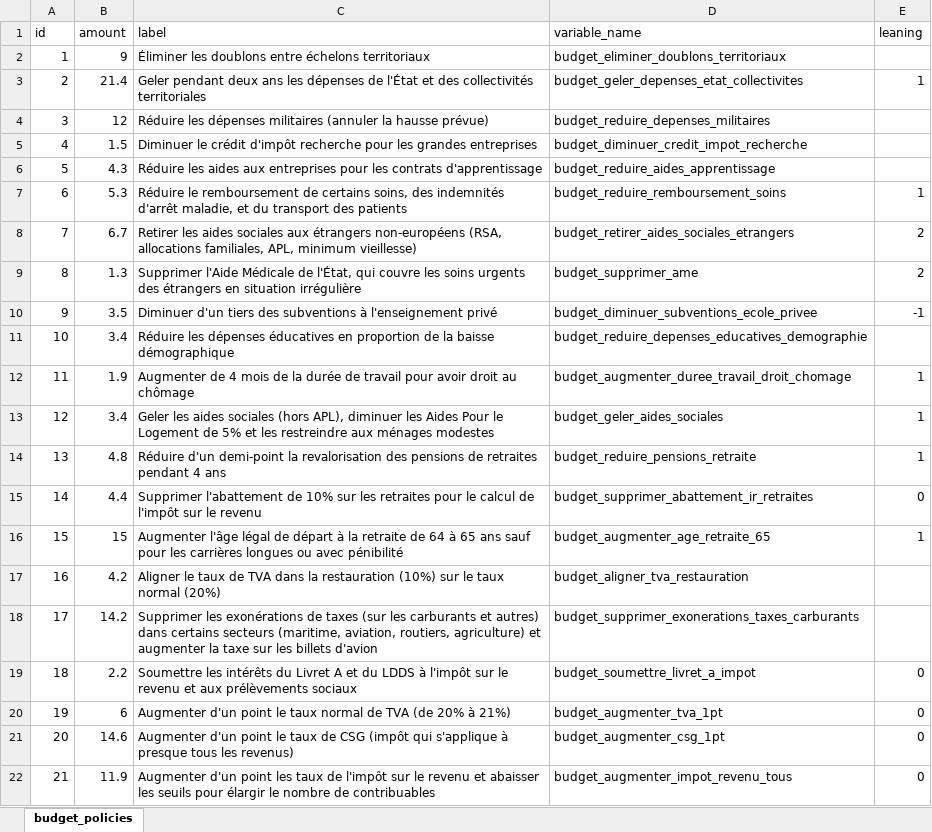
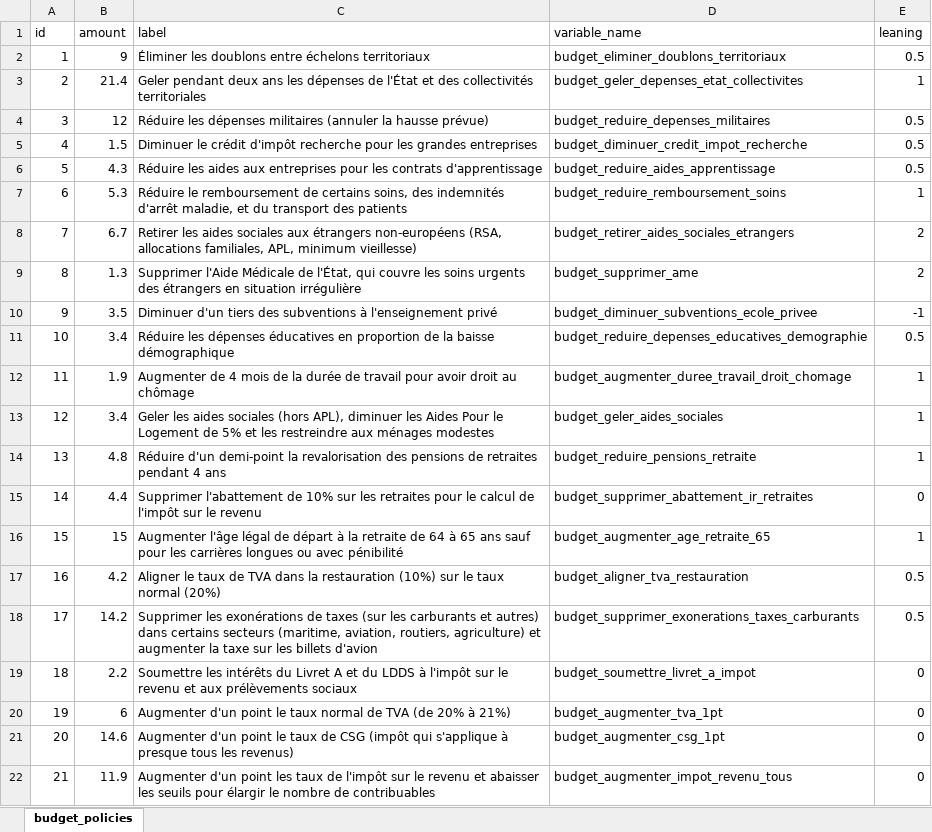
Before and after one commit to bixiou/budget_26, an Excel workbook: data_ext/budget_policies.xlsx, sheet budget_policies, drawn as a sheet; only a part is shown; values as stored, in another font and other column widths than the file's, no borders; the diff names each change by its address in the sheet, - before the commit and + after, or states it on an @@ line.

Commit message:
budget

```diff
--- a/data_ext/budget_policies.xlsx (sheet budget_policies)
+++ b/data_ext/budget_policies.xlsx (sheet budget_policies)
-E2 (leaning): (empty)
+E2 (leaning): 0.5
-E4:E6 (leaning): (empty)
+E4:E6 (leaning): 0.5
-E11 (leaning): (empty)
+E11 (leaning): 0.5
-E17:E18 (leaning): (empty)
+E17:E18 (leaning): 0.5
```
Also changed, not shown: 5 other files.
